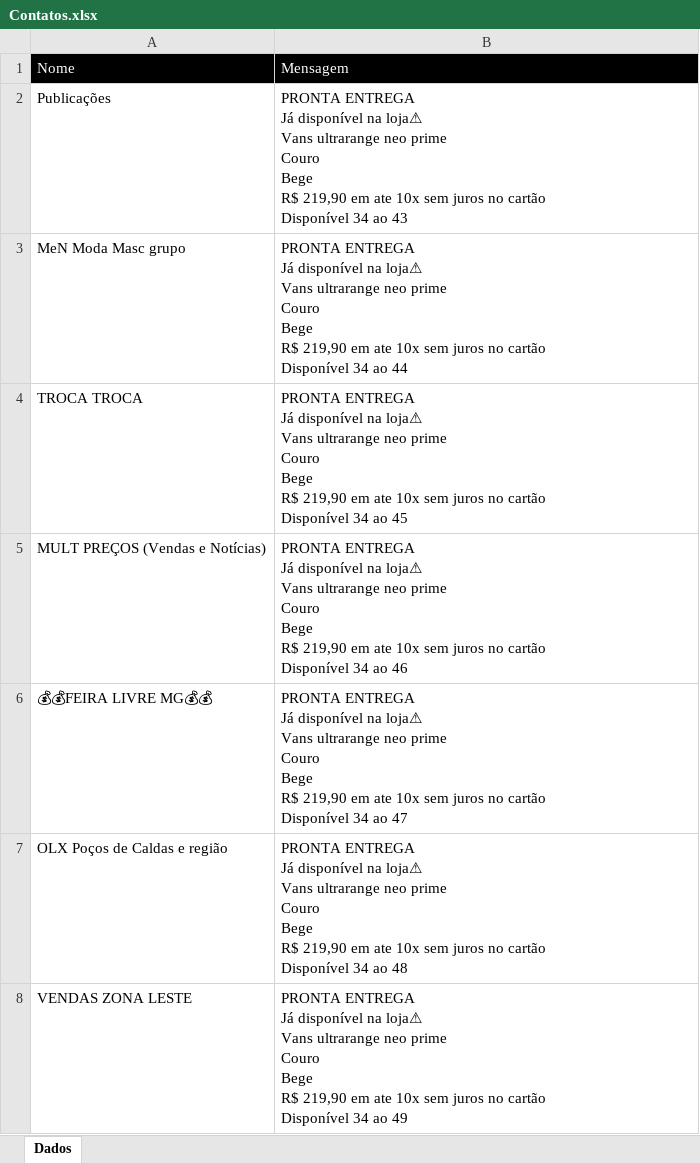
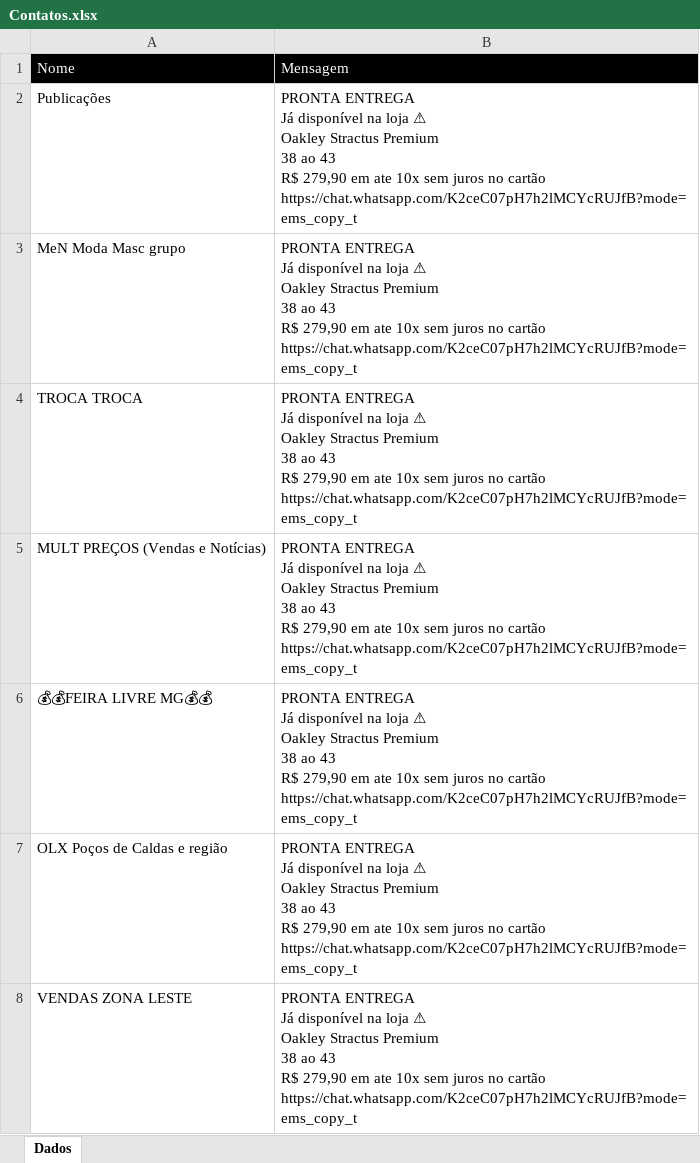
Before and after one commit to MatheusNeves119/ZapBot, an Excel workbook: Contatos.xlsx, sheet Dados, drawn as a sheet; only a part is shown; values as stored, in another font and other column widths than the file's, no borders; ↵ is a line break in a cell; the diff covers the shown part only; the diff names each change by its address in the sheet, - before the commit and + after, or states it on an @@ line.

```diff
--- a/Contatos.xlsx (sheet Dados)
+++ b/Contatos.xlsx (sheet Dados)
-B2: …disponível na loja⚠ ↵ Vans ultrarange neo prime ↵ Couro ↵ Bege ↵ R$ 219,90 em ate 10x sem juros no cartão ↵ Disponível 34 ao 43
+B2: …disponível na loja ⚠ ↵ Oakley Stractus Premium ↵ 38 ao 43 ↵ R$ 279,90 em ate 10x sem juros no cartão ↵ https://chat.whatsapp.com/K2ceC07pH7h2lMCYcRUJfB?mode=ems_copy_t
-B3: …disponível na loja⚠ ↵ Vans ultrarange neo prime ↵ Couro ↵ Bege ↵ R$ 219,90 em ate 10x sem juros no cartão ↵ Disponível 34 ao 44
+B3: …disponível na loja ⚠ ↵ Oakley Stractus Premium ↵ 38 ao 43 ↵ R$ 279,90 em ate 10x sem juros no cartão ↵ https://chat.whatsapp.com/K2ceC07pH7h2lMCYcRUJfB?mode=ems_copy_t
-B4: …disponível na loja⚠ ↵ Vans ultrarange neo prime ↵ Couro ↵ Bege ↵ R$ 219,90 em ate 10x sem juros no cartão ↵ Disponível 34 ao 45
+B4: …disponível na loja ⚠ ↵ Oakley Stractus Premium ↵ 38 ao 43 ↵ R$ 279,90 em ate 10x sem juros no cartão ↵ https://chat.whatsapp.com/K2ceC07pH7h2lMCYcRUJfB?mode=ems_copy_t
-B5: …disponível na loja⚠ ↵ Vans ultrarange neo prime ↵ Couro ↵ Bege ↵ R$ 219,90 em ate 10x sem juros no cartão ↵ Disponível 34 ao 46
+B5: …disponível na loja ⚠ ↵ Oakley Stractus Premium ↵ 38 ao 43 ↵ R$ 279,90 em ate 10x sem juros no cartão ↵ https://chat.whatsapp.com/K2ceC07pH7h2lMCYcRUJfB?mode=ems_copy_t
-B6: …disponível na loja⚠ ↵ Vans ultrarange neo prime ↵ Couro ↵ Bege ↵ R$ 219,90 em ate 10x sem juros no cartão ↵ Disponível 34 ao 47
+B6: …disponível na loja ⚠ ↵ Oakley Stractus Premium ↵ 38 ao 43 ↵ R$ 279,90 em ate 10x sem juros no cartão ↵ https://chat.whatsapp.com/K2ceC07pH7h2lMCYcRUJfB?mode=ems_copy_t
-B7: …disponível na loja⚠ ↵ Vans ultrarange neo prime ↵ Couro ↵ Bege ↵ R$ 219,90 em ate 10x sem juros no cartão ↵ Disponível 34 ao 48
+B7: …disponível na loja ⚠ ↵ Oakley Stractus Premium ↵ 38 ao 43 ↵ R$ 279,90 em ate 10x sem juros no cartão ↵ https://chat.whatsapp.com/K2ceC07pH7h2lMCYcRUJfB?mode=ems_copy_t
-B8: …disponível na loja⚠ ↵ Vans ultrarange neo prime ↵ Couro ↵ Bege ↵ R$ 219,90 em ate 10x sem juros no cartão ↵ Disponível 34 ao 49
+B8: …disponível na loja ⚠ ↵ Oakley Stractus Premium ↵ 38 ao 43 ↵ R$ 279,90 em ate 10x sem juros no cartão ↵ https://chat.whatsapp.com/K2ceC07pH7h2lMCYcRUJfB?mode=ems_copy_t
```
Also changed, not shown: 4 added rows and 19 edited cells elsewhere in this sheet, 2 other files.
